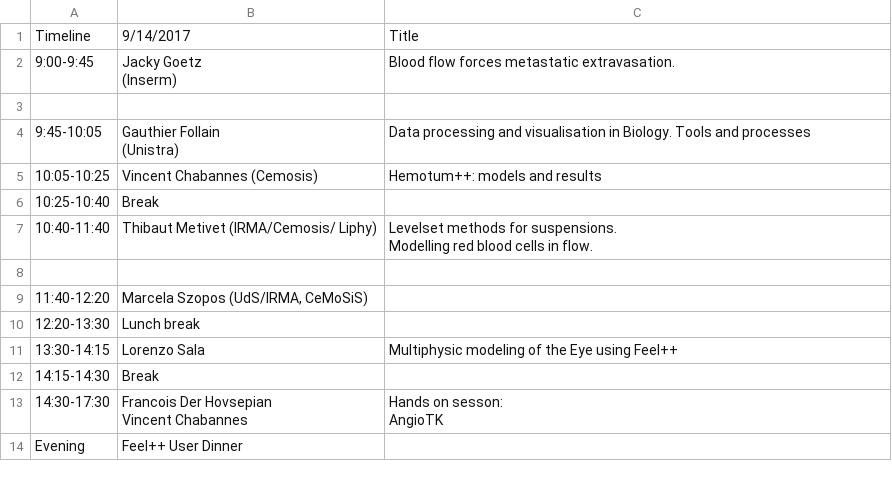
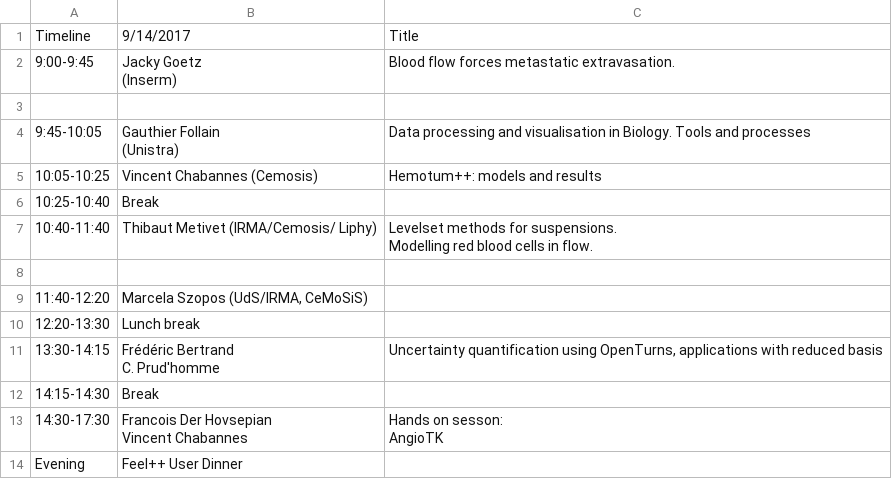
Before and after one commit to feelpp/old.www.feelpp.org, a CSV file: _posts/fud5-sept14.csv, drawn as a sheet.

```diff
--- a/_posts/fud5-sept14.csv
+++ b/_posts/fud5-sept14.csv
@@ -13,3 +13,4 @@ Modelling red blood cells in flow."
 12:20-13:30,Lunch break,
-13:30-14:15,Lorenzo Sala,Multiphysic modeling of the Eye using Feel++
+13:30-14:15,"Frédéric Bertrand
+C. Prud'homme","Uncertainty quantification using OpenTurns, applications with reduced basis"
 14:15-14:30,Break,
```
Also changed, not shown: _posts/fud5-sept13.csv, 1 other file.
